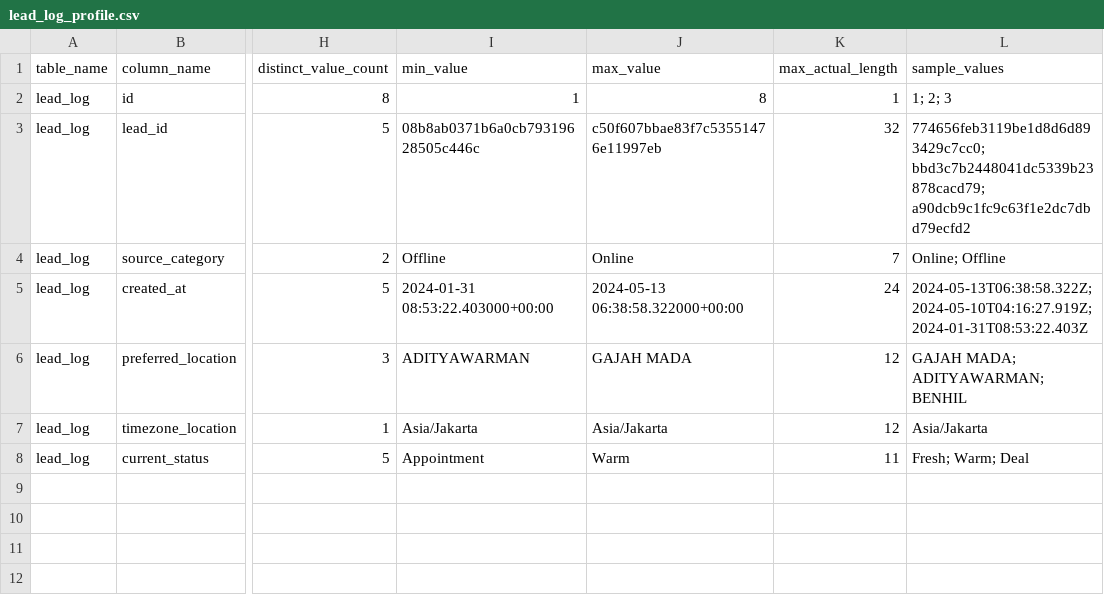
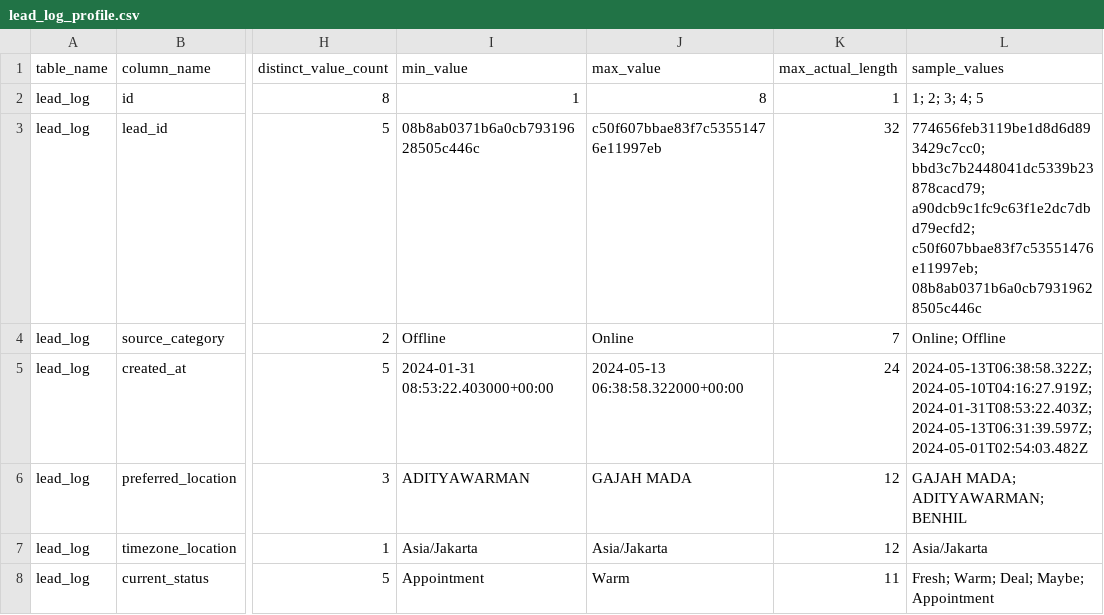
Before and after one commit to Ayush74510/Referral-Fraud-Detection-Pipeline, a CSV file: profiling/output/lead_log_profile.csv, drawn as a sheet; only a part is shown, gaps mark what is left out; the diff names each change by its address in the sheet, - before the commit and + after, or states it on an @@ line.

```diff
--- a/profiling/output/lead_log_profile.csv
+++ b/profiling/output/lead_log_profile.csv
-L2 (sample_values): 1; 2; 3
+L2 (sample_values): 1; 2; 3; 4; 5
-L3 (sample_values): 774656feb3119be1d8d6d893429c7cc0; bbd3c7b2448041dc5339b23878cacd79; a90dcb9c1fc9c63f1e2dc7dbd79ecfd2
+L3 (sample_values): 774656feb3119be1d8d6d893429c7cc0; bbd3c7b2448041dc5339b23878cacd79; a90dcb9c1fc9c63f1e2dc7dbd79ecfd2; c50f607bbae83f7c53551476e11997eb; 08b8ab0371b6a0cb79319628505c446c
-L5 (sample_values): 2024-05-13T06:38:58.322Z; 2024-05-10T04:16:27.919Z; 2024-01-31T08:53:22.403Z
+L5 (sample_values): 2024-05-13T06:38:58.322Z; 2024-05-10T04:16:27.919Z; 2024-01-31T08:53:22.403Z; 2024-05-13T06:31:39.597Z; 2024-05-01T02:54:03.482Z
-L8 (sample_values): Fresh; Warm; Deal
+L8 (sample_values): Fresh; Warm; Deal; Maybe; Appointment
```
Also changed, not shown: profiling/output/paid_transactions_profile.csv, profiling/output/user_logs_profile.csv, 5 other files.
